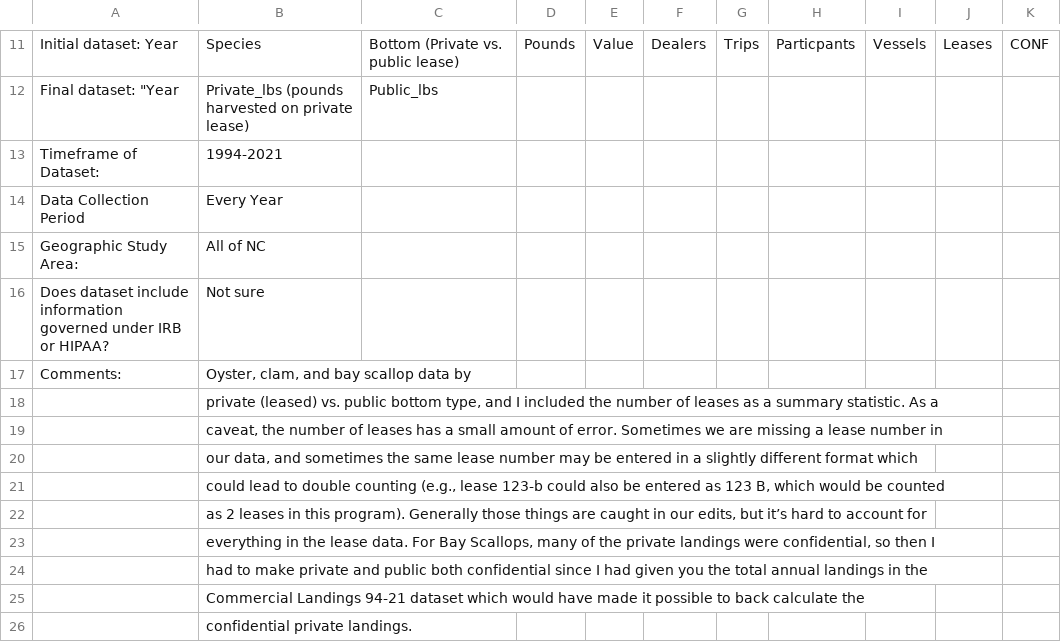
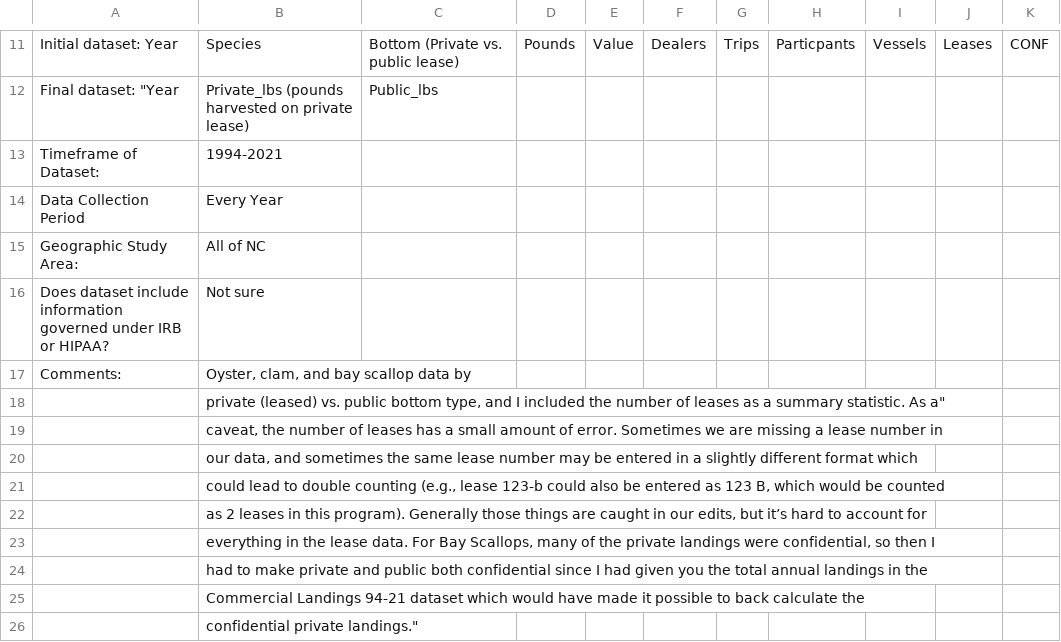
Before and after one commit to Nyelab/NC-Ecosystem-indicators, a CSV file: metadata/e1994OysterLandingsNCSD_metadata.csv, drawn as a sheet; only a part is shown, gaps mark what is left out.

Commit message:
Update e1994OysterLandingsNCSD_metadata.csv

```diff
--- a/metadata/e1994OysterLandingsNCSD_metadata.csv
+++ b/metadata/e1994OysterLandingsNCSD_metadata.csv
@@ -17,3 +17,3 @@ Does dataset include information governed under IRB or HIPAA?,Not sure
 Comments:,"Oyster, clam, and bay scallop data by"
-,"private (leased) vs. public bottom type, and I included the number of leases as a summary statistic. As a"
+,"private (leased) vs. public bottom type, and "I included the number of leases as a summary statistic. As a"
 ,"caveat, the number of leases has a small amount of error. Sometimes we are missing a lease number in"
@@ -25,2 +25,2 @@ Comments:,"Oyster, clam, and bay scallop data by"
 ,Commercial Landings 94-21 dataset which would have made it possible to back calculate the
-,confidential private landings.
+,confidential private landings."
```
